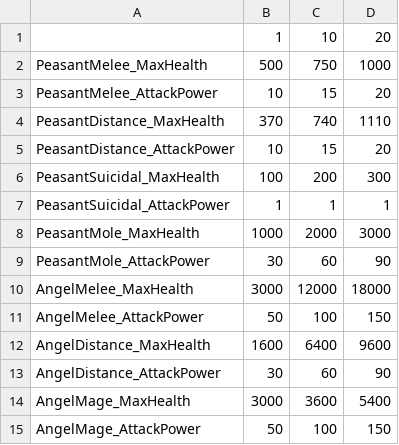
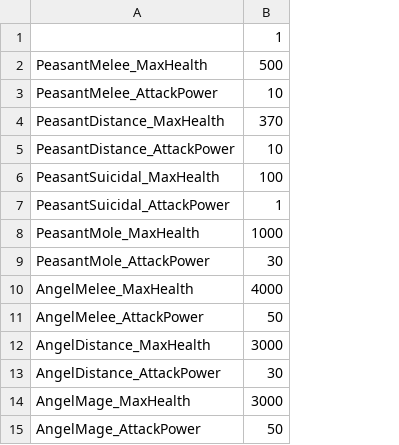
Before and after one commit to DreamSlash/RegicideX, a CSV file: Source/RegicideX/Data/Info/EnemyStats.csv, drawn as a sheet; the diff names each change by its address in the sheet, - before the commit and + after, or states it on an @@ line.

Commit message:
Changing some stats and map start

```diff
--- a/Source/RegicideX/Data/Info/EnemyStats.csv
+++ b/Source/RegicideX/Data/Info/EnemyStats.csv
-column C, rows 1-15: 10 | 750 | 15 | 740 | 15 | 200 | 1 | 2000 | 60 | 12000 | 100 | 6400 | 60 | 3600 | 100
-column D, rows 1-15: 20 | 1000 | 20 | 1110 | 20 | 300 | 1 | 3000 | 90 | 18000 | 150 | 9600 | 90 | 5400 | 150
-B10: 3000
+B10: 4000
-B12: 1600
+B12: 3000
```
Also changed, not shown: Source/RegicideX/Data/Info/MeleeAngelAbilitiesDamage.csv, 10 other files.
